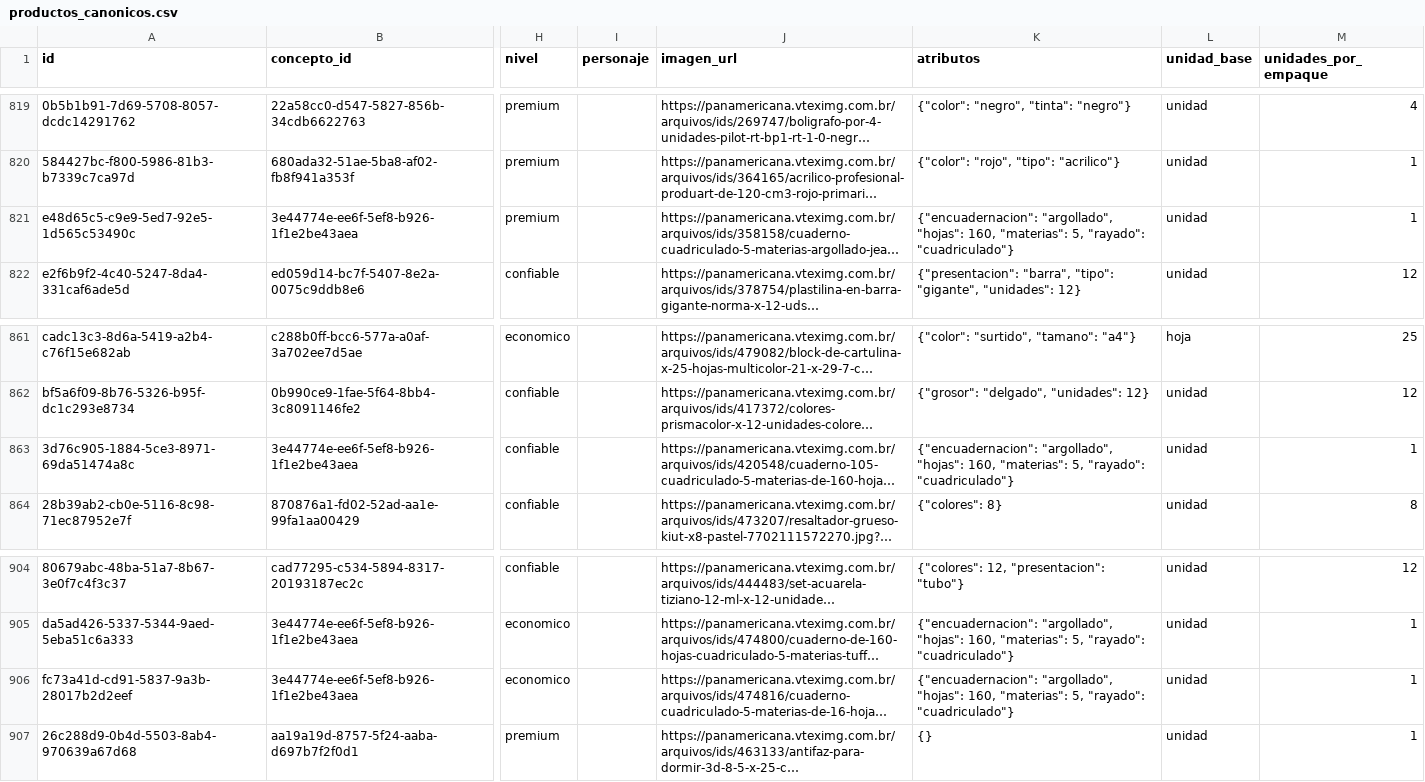
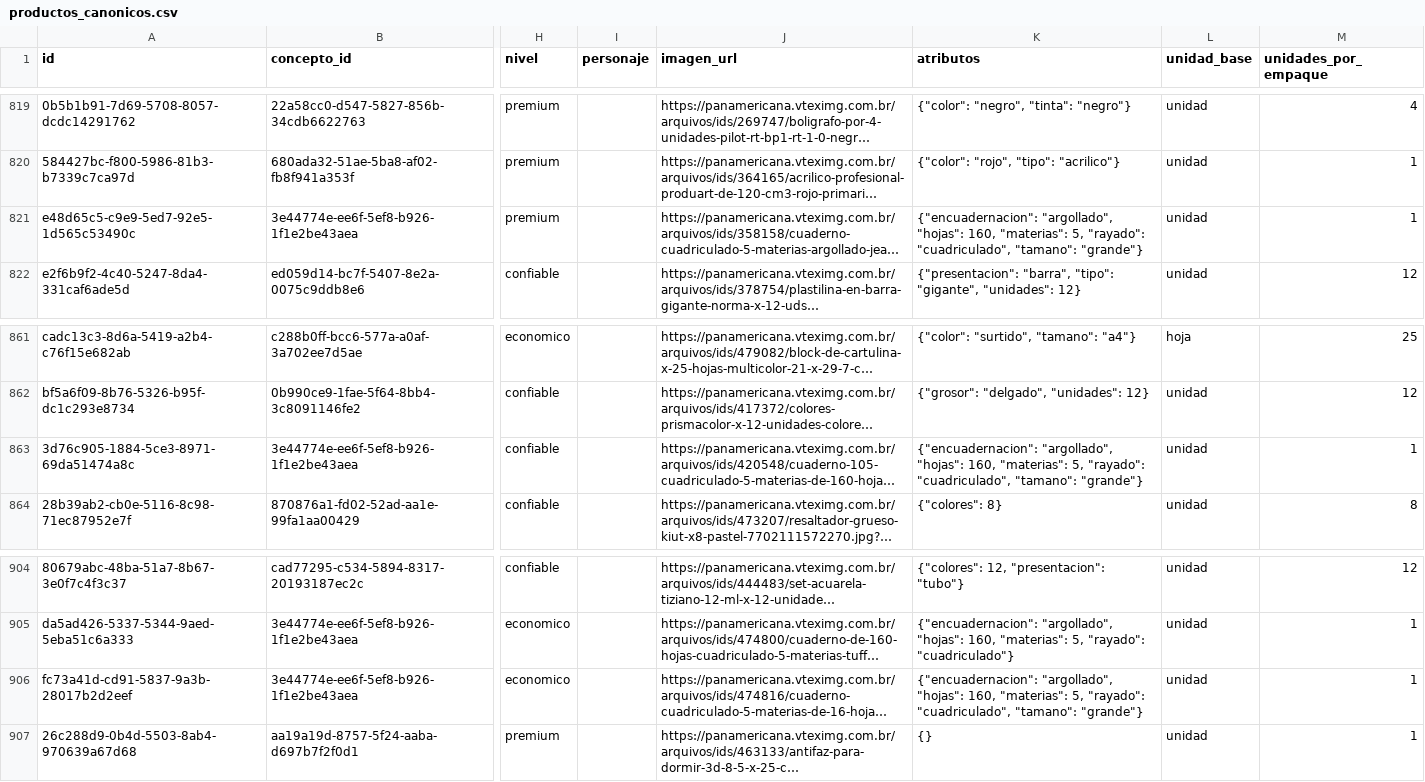
Before and after one commit to Tukit-Col/FINAL, a CSV file: datos/catalogo/productos_canonicos.csv, drawn as a sheet; only a part is shown, gaps mark what is left out; long unchanged cells end in …; the diff names each change by its address in the sheet, - before the commit and + after, or states it on an @@ line.

```diff
--- a/datos/catalogo/productos_canonicos.csv
+++ b/datos/catalogo/productos_canonicos.csv
-K821 (atributos): …5, "rayado": "cuadriculado"}
+K821 (atributos): …5, "rayado": "cuadriculado", "tamano": "grande"}
-K863 (atributos): …5, "rayado": "cuadriculado"}
+K863 (atributos): …5, "rayado": "cuadriculado", "tamano": "grande"}
-K906 (atributos): …5, "rayado": "cuadriculado"}
+K906 (atributos): …5, "rayado": "cuadriculado", "tamano": "grande"}
```
Also changed, not shown: datos/curaduria/listas_revisadas.csv, 1 other file.
